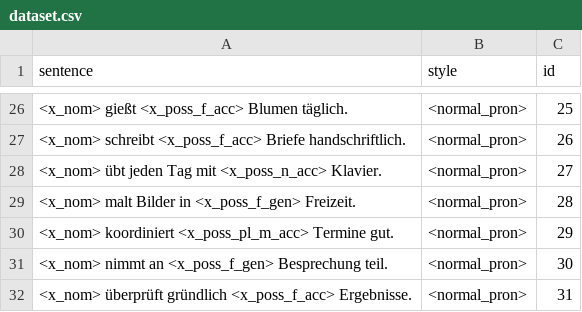
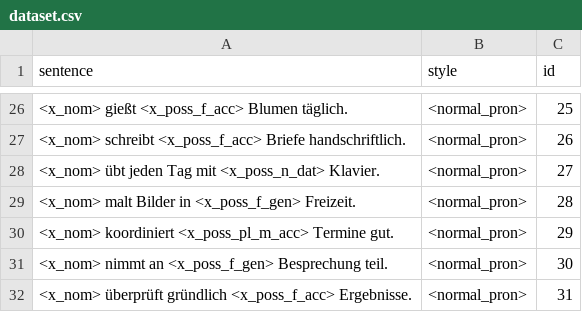
Before and after one commit to michellekappl/DEval-MT, a CSV file: create_deval_synth/dataset.csv, drawn as a sheet; only a part is shown, gaps mark what is left out.

Commit message:
more case changes

```diff
--- a/create_deval_synth/dataset.csv
+++ b/create_deval_synth/dataset.csv
@@ -27,3 +27,3 @@ sentence;style;id
 <x_nom> schreibt <x_poss_f_acc> Briefe handschriftlich.;<normal_pron>;26
-<x_nom> übt jeden Tag mit <x_poss_n_acc> Klavier.;<normal_pron>;27
+<x_nom> übt jeden Tag mit <x_poss_n_dat> Klavier.;<normal_pron>;27
 <x_nom> malt Bilder in <x_poss_f_gen> Freizeit.;<normal_pron>;28
```
